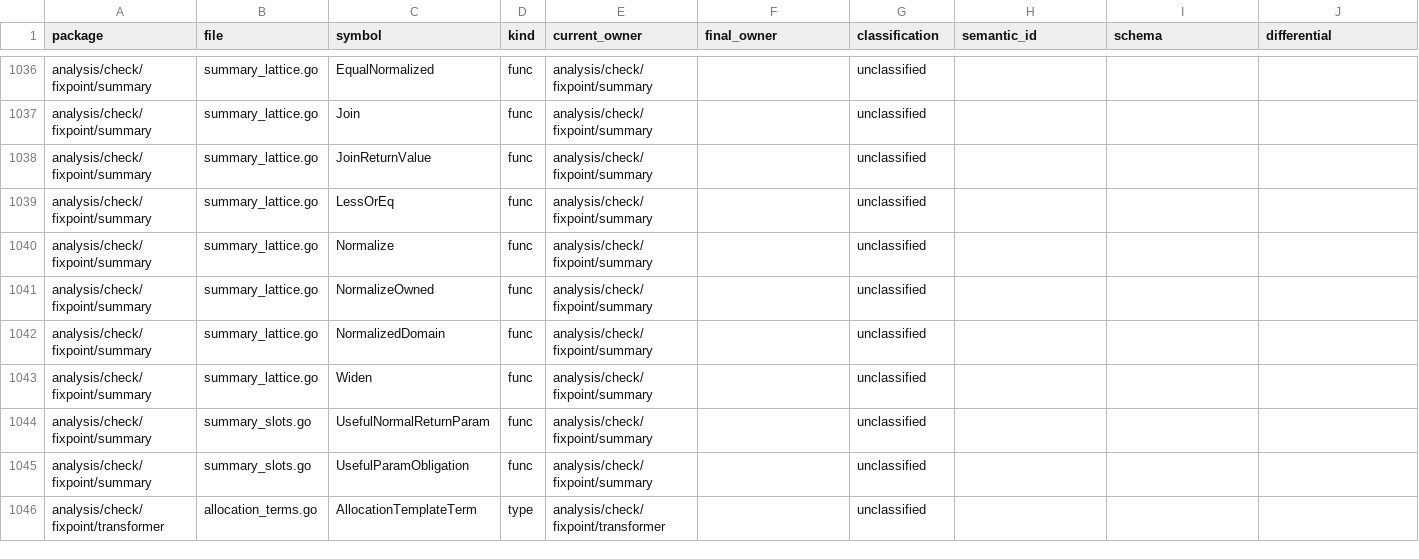
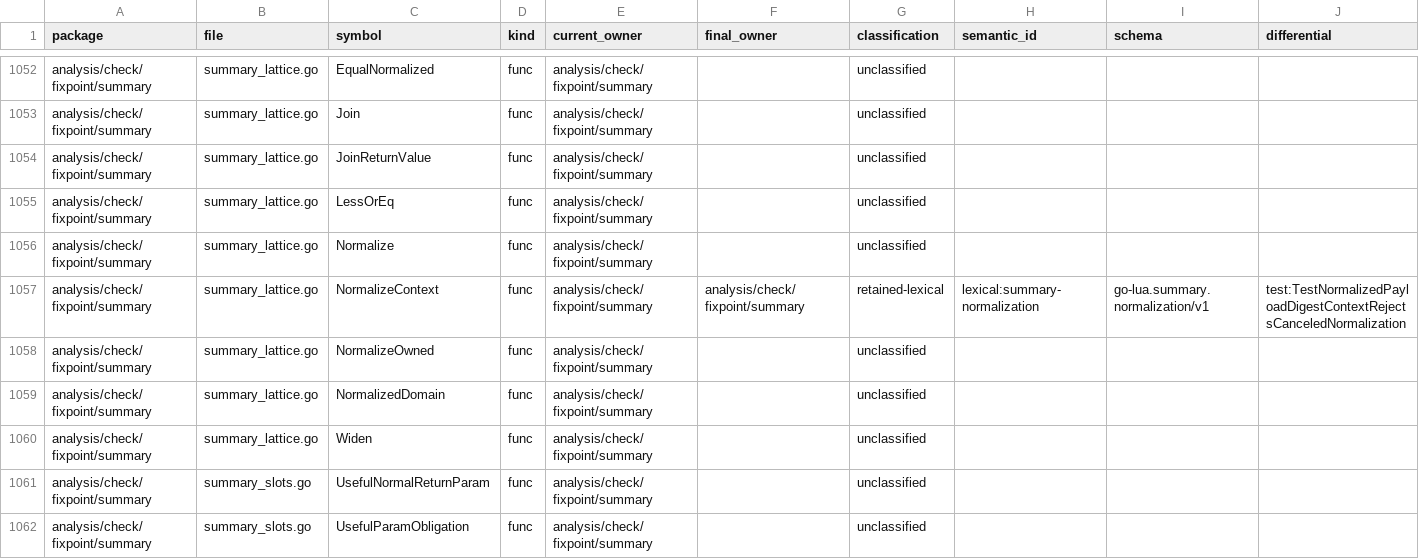
Before and after one commit to wippyai/go-lua, a CSV file: analysis/architecture/semantic_surface_census.csv, drawn as a sheet; only a part is shown, gaps mark what is left out; the shorter side is filled out with more unchanged rows; the diff covers the shown part only.

Commit message:
feat(body): retain typed result lineage

```diff
--- a/analysis/architecture/semantic_surface_census.csv
+++ b/analysis/architecture/semantic_surface_census.csv
@@ -1040,2 +1056,3 @@ analysis/check/fixpoint/summary,summary_lattice.go,LessOrEq,func,analysis/check/
 analysis/check/fixpoint/summary,summary_lattice.go,Normalize,func,analysis/check/fixpoint/summary,,unclassified,,,
+analysis/check/fixpoint/summary,summary_lattice.go,NormalizeContext,func,analysis/check/fixpoint/summary,analysis/check/fixpoint/summary,retained-lexical,lexical:summary-normalization,go-lua.summary.normalization/v1,test:TestNormalizedPayloadDigestContextRejectsCanceledNormalization
 analysis/check/fixpoint/summary,summary_lattice.go,NormalizeOwned,func,analysis/check/fixpoint/summary,,unclassified,,,
```
Also changed, not shown: 16 added rows elsewhere in this file, 21 other files.
